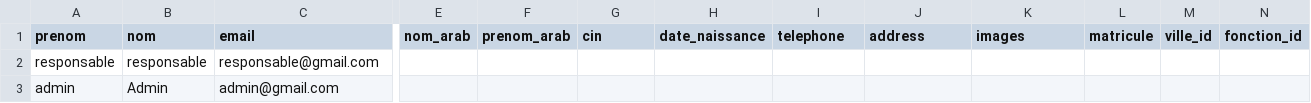
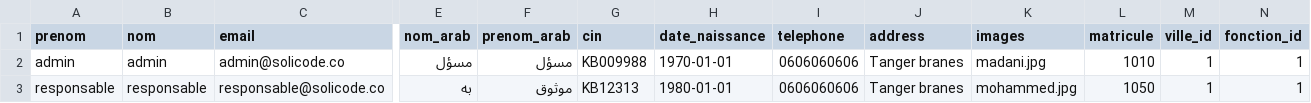
Before and after one commit to hamidAchaou/gestion-personnels, a CSV file: app/database/data/Users.csv, drawn as a sheet; only a part is shown, gaps mark what is left out; removed rows and columns are numbered as before the commit, all else as after; rows hold the shown columns only; the diff covers the shown part only; the diff names each change by its address in the sheet, - before the commit and + after, or states it on an @@ line.

```diff
--- a/app/database/data/Users.csv
+++ b/app/database/data/Users.csv
-row 2: responsable | responsable | responsable@gmail.com
-B2 (nom): Admin
+B2 (nom): admin
-C2 (email): admin@gmail.com
+C2 (email): admin@solicode.co
-E2 (nom_arab): (empty)
+E2 (nom_arab): مسؤل
-F2 (prenom_arab): (empty)
+F2 (prenom_arab): مسؤل
-G2 (cin): (empty)
+G2 (cin): KB009988
-H2 (date_naissance): (empty)
+H2 (date_naissance): 1970-01-01
-I2 (telephone): (empty)
+I2 (telephone): 0606060606
-J2 (address): (empty)
+J2 (address): Tanger branes
-K2 (images): (empty)
+K2 (images): madani.jpg
-L2 (matricule): (empty)
+L2 (matricule): 1010
-M2 (ville_id): (empty)
+M2 (ville_id): 1
-N2 (fonction_id): (empty)
+N2 (fonction_id): 1
+row 3: responsable | responsable | responsable@solicode.co | به | موثوق | KB12313 | 1980-01-01 | 0606060606 | Tanger branes | mohammed.jpg | 1050 | 1 | 1
```
Also changed, not shown: 7 edited cells elsewhere in this file, 1 other file.
